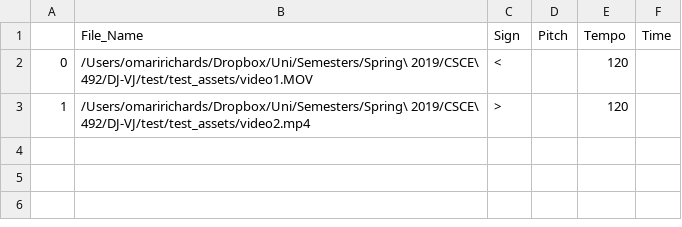
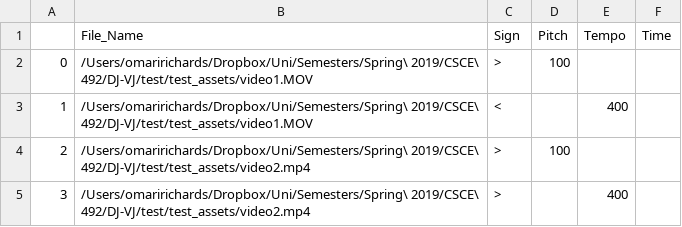
Before and after one commit to SCCapstone/DJ-VJ, a CSV file: df.csv, drawn as a sheet.

```diff
--- a/df.csv
+++ b/df.csv
@@ -1,3 +1,5 @@
 ,File_Name,Sign,Pitch,Tempo,Time
-0,/Users/omaririchards/Dropbox/Uni/Semesters/Spring\ 2019/CSCE\ 492/DJ-VJ/test/test_assets/video1.MOV,<,,120,
-1,/Users/omaririchards/Dropbox/Uni/Semesters/Spring\ 2019/CSCE\ 492/DJ-VJ/test/test_assets/video2.mp4,>,,120,
+0,/Users/omaririchards/Dropbox/Uni/Semesters/Spring\ 2019/CSCE\ 492/DJ-VJ/test/test_assets/video1.MOV,>,100,,
+1,/Users/omaririchards/Dropbox/Uni/Semesters/Spring\ 2019/CSCE\ 492/DJ-VJ/test/test_assets/video1.MOV,<,,400,
+2,/Users/omaririchards/Dropbox/Uni/Semesters/Spring\ 2019/CSCE\ 492/DJ-VJ/test/test_assets/video2.mp4,>,100,,
+3,/Users/omaririchards/Dropbox/Uni/Semesters/Spring\ 2019/CSCE\ 492/DJ-VJ/test/test_assets/video2.mp4,>,,400,
```
Also changed, not shown: master.csv, 2 other files.
